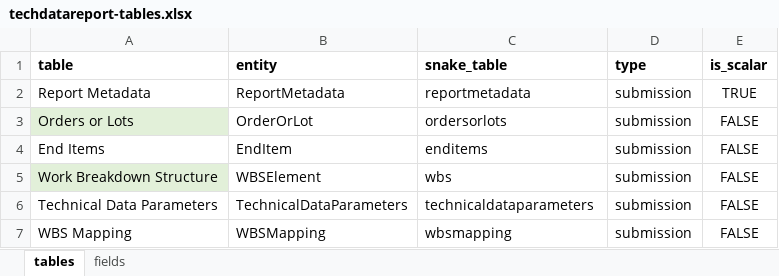
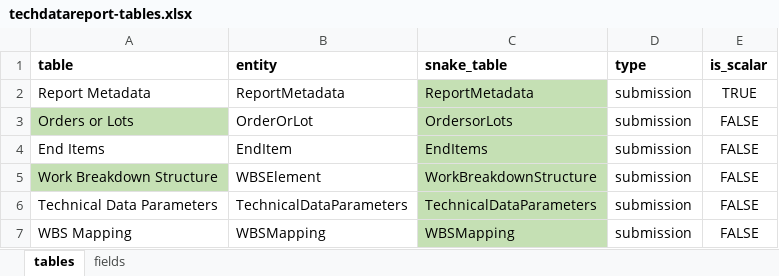
Before and after one commit to Technomics/readflexfile, an Excel workbook: data-raw/techdatareport-tables.xlsx, sheet tables, drawn as a sheet; values as stored, in another font and other column widths than the file's, no borders; the diff names each change by its address in the sheet, - before the commit and + after, or states it on an @@ line.

```diff
--- a/data-raw/techdatareport-tables.xlsx (sheet tables)
+++ b/data-raw/techdatareport-tables.xlsx (sheet tables)
-C2 (snake_table): reportmetadata
+C2 (snake_table): ReportMetadata
-C2:C7 fill: none
+C2:C7 fill: #C5E0B4
-A3 fill: #E2F0D9
+A3 fill: #C5E0B4
-C3 (snake_table): ordersorlots
+C3 (snake_table): OrdersorLots
-C4 (snake_table): enditems
+C4 (snake_table): EndItems
-A5 fill: #E2F0D9
+A5 fill: #C5E0B4
-C5 (snake_table): wbs
+C5 (snake_table): WorkBreakdownStructure
-C6 (snake_table): technicaldataparameters
+C6 (snake_table): TechnicalDataParameters
-C7 (snake_table): wbsmapping
+C7 (snake_table): WBSMapping
```
Also changed, not shown: sheet fields, data-raw/maintrepair-tables.xlsx, 9 other files.
